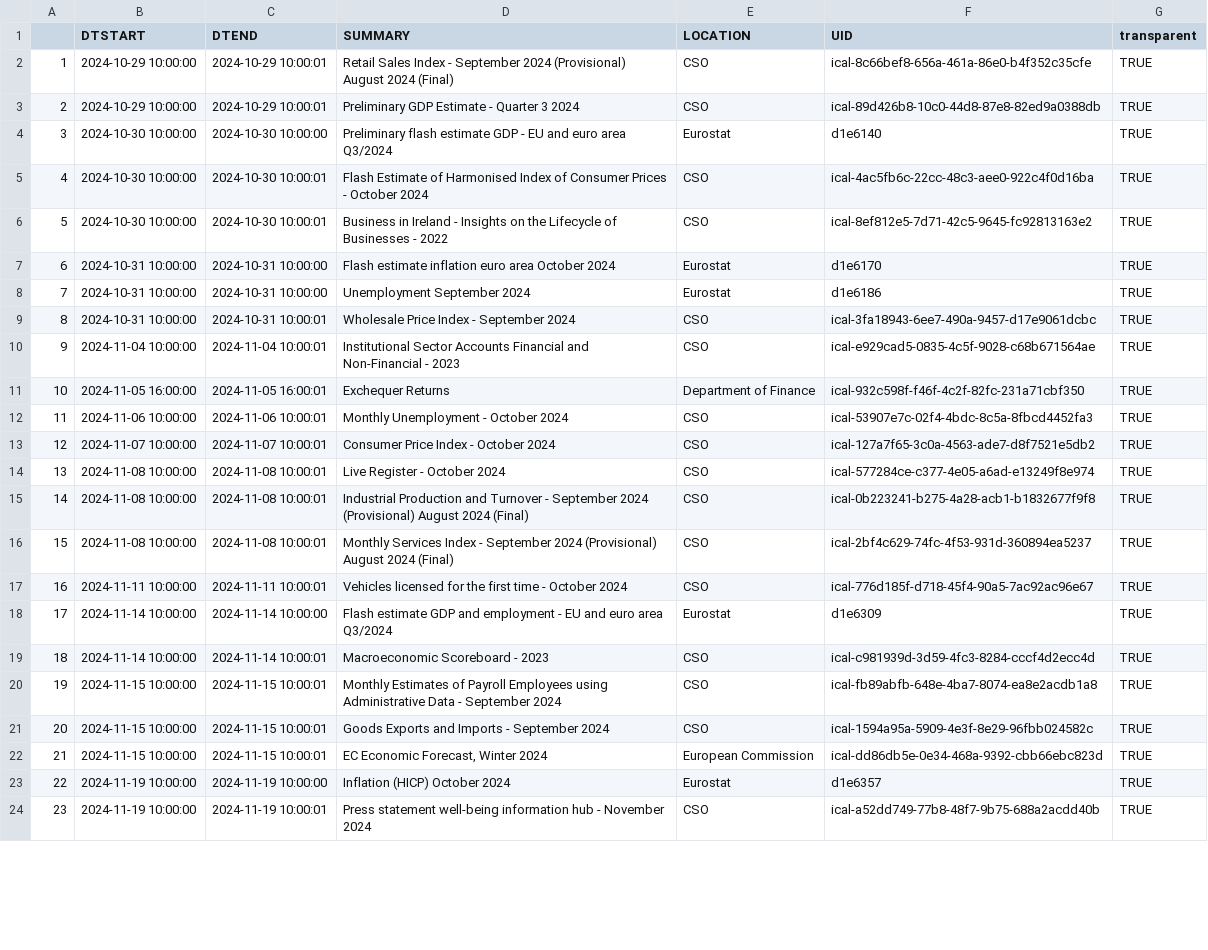
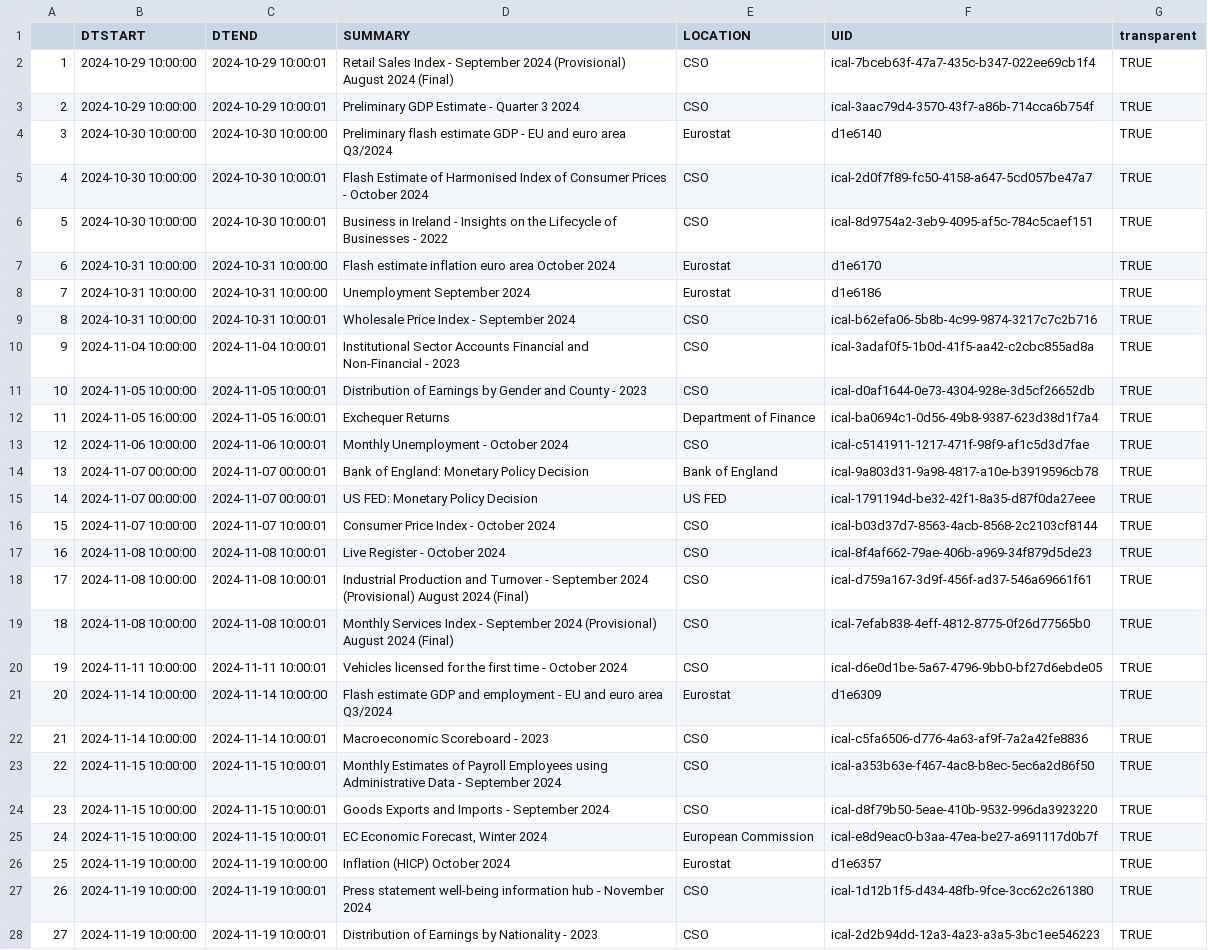
Before and after one commit to mflanagan201/gcal_auto, a CSV file: ECON_CAL.CSV, drawn as a sheet; only a part is shown; addresses are those after the commit; the diff covers the shown part only; the diff names each change by its address in the sheet, - before the commit and + after, or states it on an @@ line.

Commit message:
Add econ_cal.csv

```diff
--- a/ECON_CAL.CSV
+++ b/ECON_CAL.CSV
-F2 (UID): ical-8c66bef8-656a-461a-86e0-b4f352c35cfe
+F2 (UID): ical-7bceb63f-47a7-435c-b347-022ee69cb1f4
-F3 (UID): ical-89d426b8-10c0-44d8-87e8-82ed9a0388db
+F3 (UID): ical-3aac79d4-3570-43f7-a86b-714cca6b754f
-F5 (UID): ical-4ac5fb6c-22cc-48c3-aee0-922c4f0d16ba
+F5 (UID): ical-2d0f7f89-fc50-4158-a647-5cd057be47a7
-F6 (UID): ical-8ef812e5-7d71-42c5-9645-fc92813163e2
+F6 (UID): ical-8d9754a2-3eb9-4095-af5c-784c5caef151
-F9 (UID): ical-3fa18943-6ee7-490a-9457-d17e9061dcbc
+F9 (UID): ical-b62efa06-5b8b-4c99-9874-3217c7c2b716
-F10 (UID): ical-e929cad5-0835-4c5f-9028-c68b671564ae
+F10 (UID): ical-3adaf0f5-1b0d-41f5-aa42-c2cbc855ad8a
+row 11: 10 | 2024-11-05 10:00:00 | 2024-11-05 10:00:01 | Distribution of Earnings by Gender and County - 2023 | CSO | ical-d0af1644-0e73-4304-928e-3d5cf26652db | TRUE
@@ column A renumbered from row 12 down @@
-F12 (UID): ical-932c598f-f46f-4c2f-82fc-231a71cbf350
+F12 (UID): ical-ba0694c1-0d56-49b8-9387-623d38d1f7a4
-F13 (UID): ical-53907e7c-02f4-4bdc-8c5a-8fbcd4452fa3
+F13 (UID): ical-c5141911-1217-471f-98f9-af1c5d3d7fae
+row 14: 13 | 2024-11-07 00:00:00 | 2024-11-07 00:00:01 | Bank of England: Monetary Policy Decision | Bank of England | ical-9a803d31-9a98-4817-a10e-b3919596cb78 | TRUE
+row 15: 14 | 2024-11-07 00:00:00 | 2024-11-07 00:00:01 | US FED: Monetary Policy Decision | US FED | ical-1791194d-be32-42f1-8a35-d87f0da27eee | TRUE
-F16 (UID): ical-127a7f65-3c0a-4563-ade7-d8f7521e5db2
+F16 (UID): ical-b03d37d7-8563-4acb-8568-2c2103cf8144
-F17 (UID): ical-577284ce-c377-4e05-a6ad-e13249f8e974
+F17 (UID): ical-8f4af662-79ae-406b-a969-34f879d5de23
-F18 (UID): ical-0b223241-b275-4a28-acb1-b1832677f9f8
+F18 (UID): ical-d759a167-3d9f-456f-ad37-546a69661f61
-F19 (UID): ical-2bf4c629-74fc-4f53-931d-360894ea5237
+F19 (UID): ical-7efab838-4eff-4812-8775-0f26d77565b0
-F20 (UID): ical-776d185f-d718-45f4-90a5-7ac92ac96e67
+F20 (UID): ical-d6e0d1be-5a67-4796-9bb0-bf27d6ebde05
-F22 (UID): ical-c981939d-3d59-4fc3-8284-cccf4d2ecc4d
+F22 (UID): ical-c5fa6506-d776-4a63-af9f-7a2a42fe8836
-F23 (UID): ical-fb89abfb-648e-4ba7-8074-ea8e2acdb1a8
+F23 (UID): ical-a353b63e-f467-4ac8-b8ec-5ec6a2d86f50
-F24 (UID): ical-1594a95a-5909-4e3f-8e29-96fbb024582c
+F24 (UID): ical-d8f79b50-5eae-410b-9532-996da3923220
-F25 (UID): ical-dd86db5e-0e34-468a-9392-cbb66ebc823d
+F25 (UID): ical-e8d9eac0-b3aa-47ea-be27-a691117d0b7f
-F27 (UID): ical-a52dd749-77b8-48f7-9b75-688a2acdd40b
+F27 (UID): ical-1d12b1f5-d434-48fb-9fce-3cc62c261380
+row 28: 27 | 2024-11-19 10:00:00 | 2024-11-19 10:00:01 | Distribution of Earnings by Nationality - 2023 | CSO | ical-2d2b94dd-12a3-4a23-a3a5-3bc1ee546223 | TRUE
```
Also changed, not shown: 1 added row and 24 edited cells elsewhere in this file.
